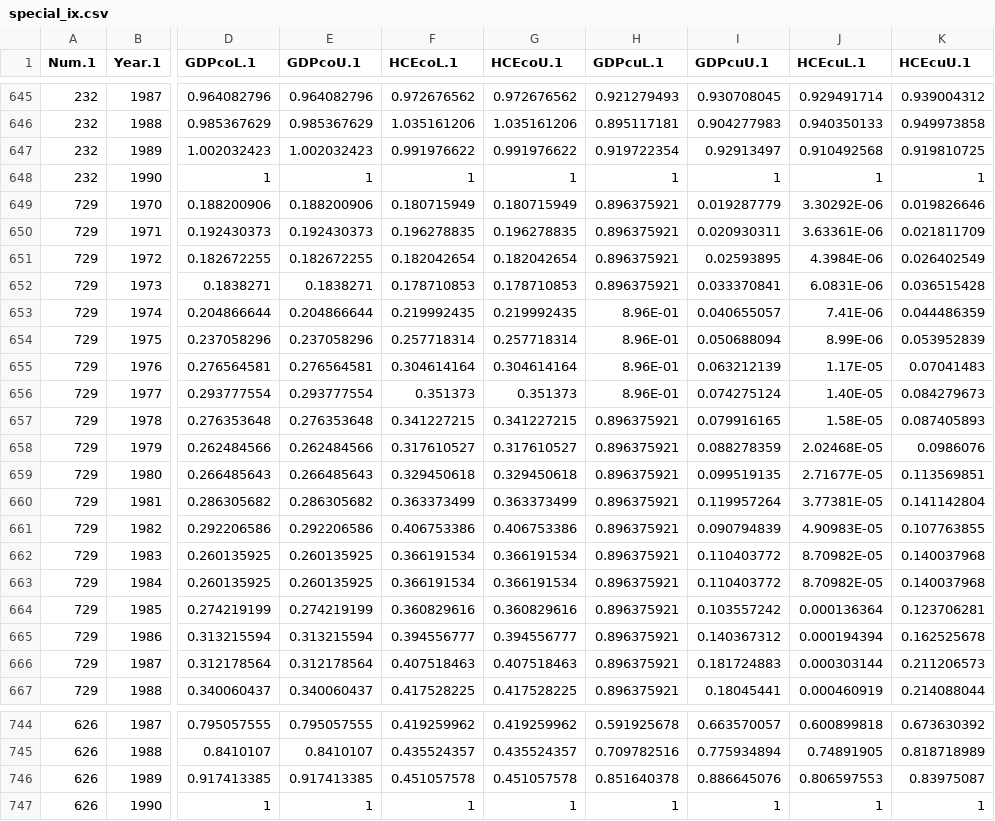
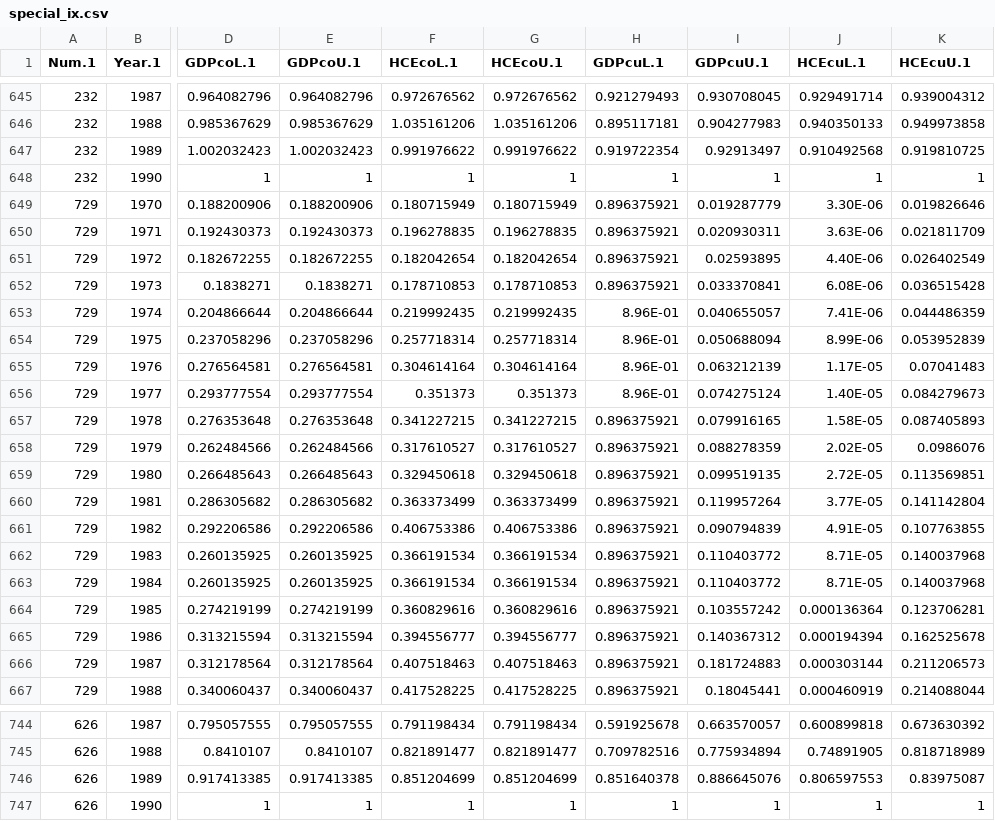
Before and after one commit to scanback/macro, a CSV file: special_ix.csv, drawn as a sheet; only a part is shown, gaps mark what is left out; the diff covers the shown part only; the diff names each change by its address in the sheet, - before the commit and + after, or states it on an @@ line.

```diff
--- a/special_ix.csv
+++ b/special_ix.csv
-J649 (HCEcuL.1): 3.30292E-06
+J649 (HCEcuL.1): 3.30E-06
-J650 (HCEcuL.1): 3.63361E-06
+J650 (HCEcuL.1): 3.63E-06
-J651 (HCEcuL.1): 4.3984E-06
+J651 (HCEcuL.1): 4.40E-06
-J652 (HCEcuL.1): 6.0831E-06
+J652 (HCEcuL.1): 6.08E-06
-J658 (HCEcuL.1): 2.02468E-05
+J658 (HCEcuL.1): 2.02E-05
-J659 (HCEcuL.1): 2.71677E-05
+J659 (HCEcuL.1): 2.72E-05
-J660 (HCEcuL.1): 3.77381E-05
+J660 (HCEcuL.1): 3.77E-05
-J661 (HCEcuL.1): 4.90983E-05
+J661 (HCEcuL.1): 4.91E-05
-J662:J663 (HCEcuL.1): 8.70982E-05
+J662:J663 (HCEcuL.1): 8.71E-05
-F744 (HCEcoL.1): 0.419259962
+F744 (HCEcoL.1): 0.791198434
-G744 (HCEcoU.1): 0.419259962
+G744 (HCEcoU.1): 0.791198434
-F745 (HCEcoL.1): 0.435524357
+F745 (HCEcoL.1): 0.821891477
-G745 (HCEcoU.1): 0.435524357
+G745 (HCEcoU.1): 0.821891477
-F746 (HCEcoL.1): 0.451057578
+F746 (HCEcoL.1): 0.851204699
-G746 (HCEcoU.1): 0.451057578
+G746 (HCEcoU.1): 0.851204699
```
Also changed, not shown: 53 edited cells elsewhere in this file.
